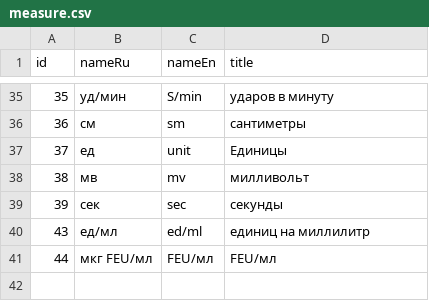
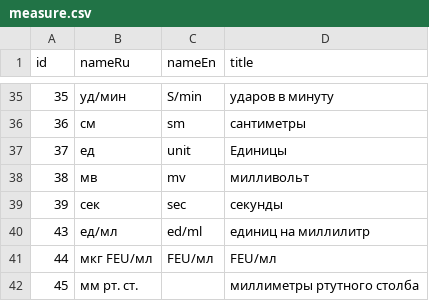
Before and after one commit to KiisChivarino/ishemia_candidate.loc, a CSV file: data/AppFixtures/measure.csv, drawn as a sheet; only a part is shown, gaps mark what is left out.

```diff
--- a/data/AppFixtures/measure.csv
+++ b/data/AppFixtures/measure.csv
@@ -41 +41,2 @@ id|nameRu|nameEn|title
 44|мкг FEU/мл|FEU/мл|FEU/мл
+45|мм рт. ст.||миллиметры ртутного столба
```
Also changed, not shown: 1 other file.
